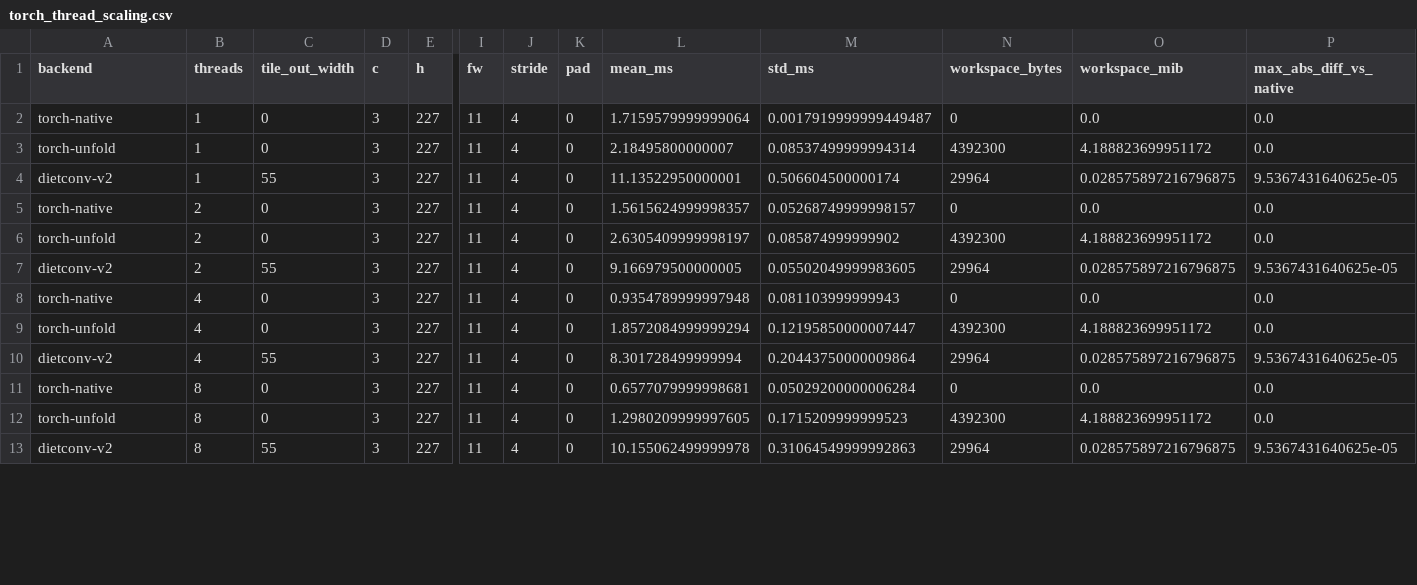
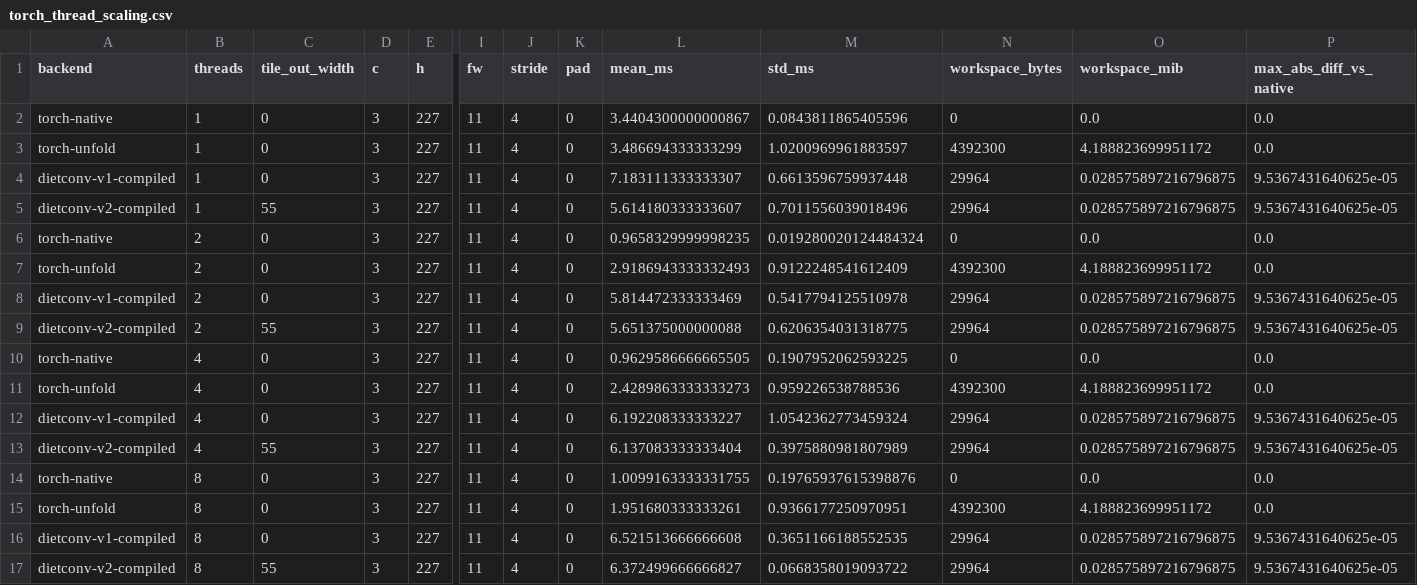
Before and after one commit to darknesspwnsu/dietconv, a CSV file: results/torch_thread_scaling.csv, drawn as a sheet; only a part is shown, gaps mark what is left out; addresses are those after the commit; rows hold the shown columns only; the diff covers the shown part only; the diff names each change by its address in the sheet, - before the commit and + after, or states it on an @@ line.

Commit message:
Add compiled PyTorch DietConv extension

```diff
--- a/results/torch_thread_scaling.csv
+++ b/results/torch_thread_scaling.csv
-L2 (mean_ms): 1.7159579999999064
+L2 (mean_ms): 3.4404300000000867
-M2 (std_ms): 0.0017919999999449487
+M2 (std_ms): 0.0843811865405596
-L3 (mean_ms): 2.18495800000007
+L3 (mean_ms): 3.486694333333299
-M3 (std_ms): 0.08537499999994314
+M3 (std_ms): 1.0200969961883597
+row 4: dietconv-v1-compiled | 1 | 0 | 3 | 227 | 11 | 4 | 0 | 7.183111333333307 | 0.6613596759937448 | 29964 | 0.028575897216796875 | 9.5367431640625e-05
-A5 (backend): dietconv-v2
+A5 (backend): dietconv-v2-compiled
-L5 (mean_ms): 11.13522950000001
+L5 (mean_ms): 5.614180333333607
-M5 (std_ms): 0.506604500000174
+M5 (std_ms): 0.7011556039018496
-L6 (mean_ms): 1.5615624999998357
+L6 (mean_ms): 0.9658329999998235
-M6 (std_ms): 0.05268749999998157
+M6 (std_ms): 0.019280020124484324
-L7 (mean_ms): 2.6305409999998197
+L7 (mean_ms): 2.9186943333332493
-M7 (std_ms): 0.085874999999902
+M7 (std_ms): 0.9122248541612409
+row 8: dietconv-v1-compiled | 2 | 0 | 3 | 227 | 11 | 4 | 0 | 5.814472333333469 | 0.5417794125510978 | 29964 | 0.028575897216796875 | 9.5367431640625e-05
-A9 (backend): dietconv-v2
+A9 (backend): dietconv-v2-compiled
-L9 (mean_ms): 9.166979500000005
+L9 (mean_ms): 5.651375000000088
-M9 (std_ms): 0.05502049999983605
+M9 (std_ms): 0.6206354031318775
-L10 (mean_ms): 0.9354789999997948
+L10 (mean_ms): 0.9629586666665505
-M10 (std_ms): 0.081103999999943
+M10 (std_ms): 0.1907952062593225
-L11 (mean_ms): 1.8572084999999294
+L11 (mean_ms): 2.4289863333333273
-M11 (std_ms): 0.12195850000007447
+M11 (std_ms): 0.959226538788536
+row 12: dietconv-v1-compiled | 4 | 0 | 3 | 227 | 11 | 4 | 0 | 6.192208333333227 | 1.0542362773459324 | 29964 | 0.028575897216796875 | 9.5367431640625e-05
-A13 (backend): dietconv-v2
+A13 (backend): dietconv-v2-compiled
-L13 (mean_ms): 8.301728499999994
+L13 (mean_ms): 6.137083333333404
-M13 (std_ms): 0.20443750000009864
+M13 (std_ms): 0.3975880981807989
-L14 (mean_ms): 0.6577079999998681
+L14 (mean_ms): 1.0099163333331755
-M14 (std_ms): 0.05029200000006284
+M14 (std_ms): 0.19765937615398876
-L15 (mean_ms): 1.2980209999997605
+L15 (mean_ms): 1.951680333333261
-M15 (std_ms): 0.1715209999999523
+M15 (std_ms): 0.9366177250970951
+row 16: dietconv-v1-compiled | 8 | 0 | 3 | 227 | 11 | 4 | 0 | 6.521513666666608 | 0.3651166188552535 | 29964 | 0.028575897216796875 | 9.5367431640625e-05
-A17 (backend): dietconv-v2
+A17 (backend): dietconv-v2-compiled
-L17 (mean_ms): 10.155062499999978
+L17 (mean_ms): 6.372499666666827
-M17 (std_ms): 0.31064549999992863
+M17 (std_ms): 0.0668358019093722
```
Also changed, not shown: 4 added rows and 28 edited cells elsewhere in this file, results/torch_size_scaling.csv, 10 other files.
